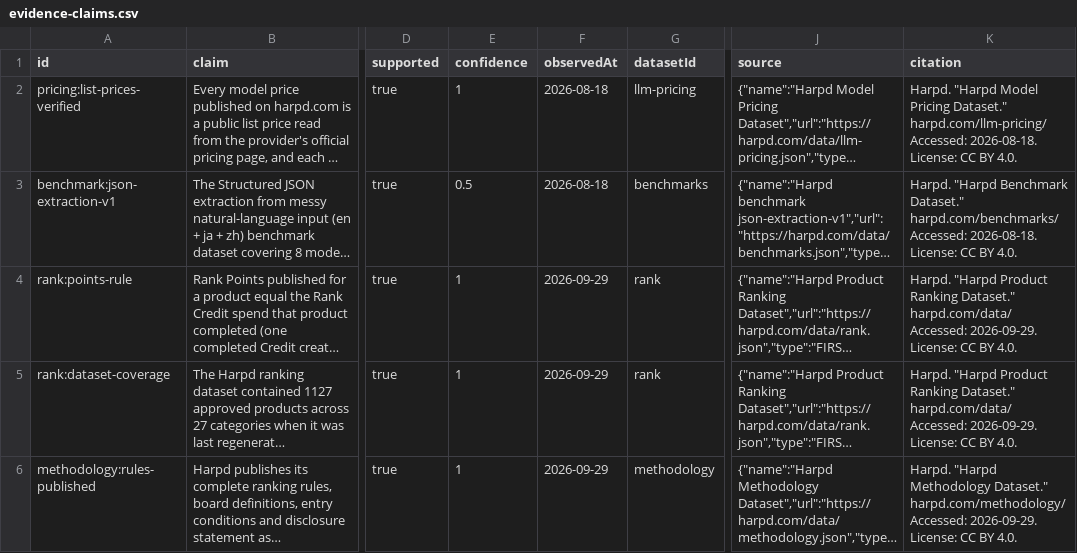
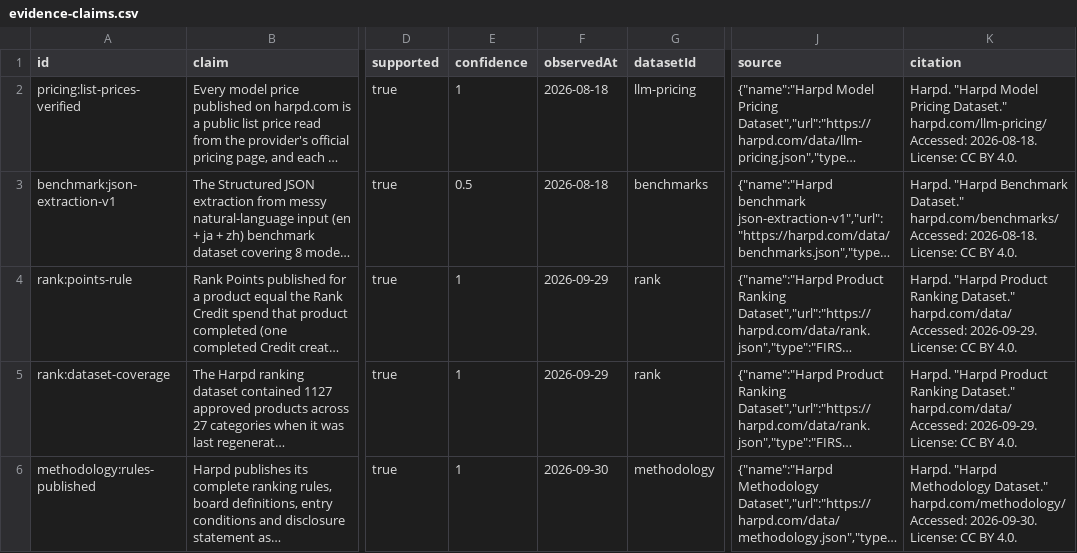
Before and after one commit to harpd-dev/harpd-ai-datasets, a CSV file: data/evidence/evidence-claims.csv, drawn as a sheet; only a part is shown, gaps mark what is left out; long unchanged cells end in …; the diff names each change by its address in the sheet, - before the commit and + after, or states it on an @@ line.

Commit message:
data: sync 2026-09-30

```diff
--- a/data/evidence/evidence-claims.csv
+++ b/data/evidence/evidence-claims.csv
-F6 (observedAt): 2026-09-29
+F6 (observedAt): 2026-09-30
-K6 (citation): …harpd.com/methodology/ Accessed: 2026-09-29. License: CC…
+K6 (citation): …harpd.com/methodology/ Accessed: 2026-09-30. License: CC…
```
Also changed, not shown: 9 other files.
